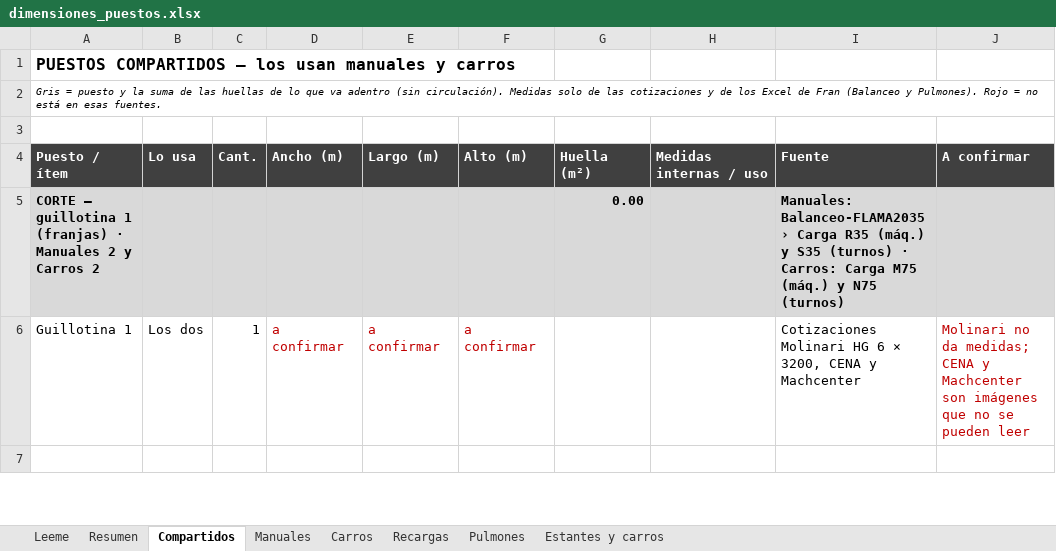
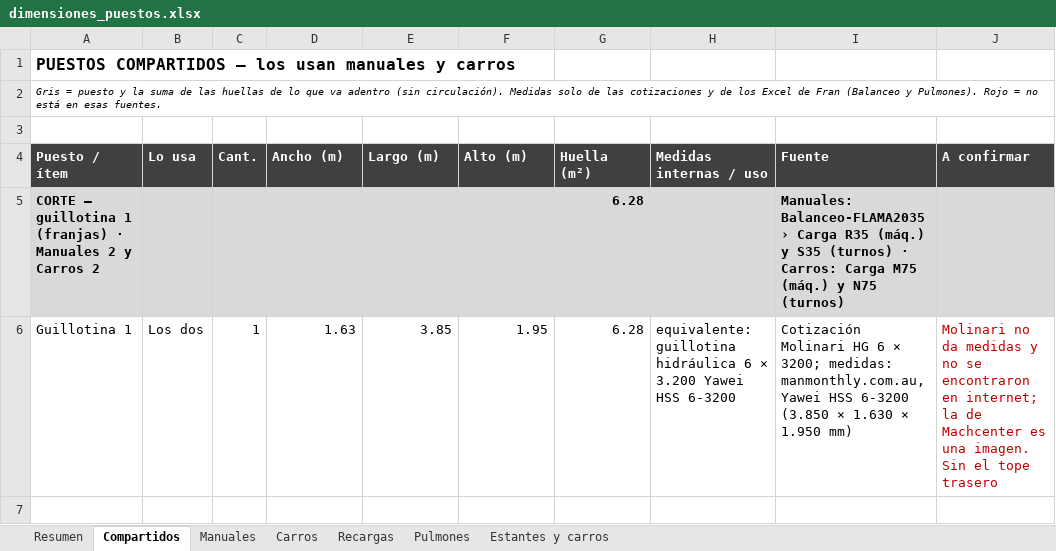
Before and after one commit to TadeoSinay/TP_optimizacion, an Excel workbook: dimensiones/dimensiones_puestos.xlsx, sheet Compartidos, drawn as a sheet; only a part is shown; values as stored, in another font and other column widths than the file's, no borders; the diff covers the shown part only; the diff names each change by its address in the sheet, - before the commit and + after, or states it on an @@ line.

```diff
--- a/dimensiones/dimensiones_puestos.xlsx (sheet Compartidos)
+++ b/dimensiones/dimensiones_puestos.xlsx (sheet Compartidos)
-sheet tab: Leeme
-G5 (Huella (m²)): 0.00
+G5 (Huella (m²)): 6.28
-D6 (Ancho (m)): a confirmar
+D6 (Ancho (m)): 1.63
-D6:F6 text colour: #C00000
+D6:F6 text colour: black
-E6 (Largo (m)): a confirmar
+E6 (Largo (m)): 3.85
-F6 (Alto (m)): a confirmar
+F6 (Alto (m)): 1.95
-G6 (Huella (m²)): (empty)
+G6 (Huella (m²)): 6.28
-H6 (Medidas internas / uso): (empty)
+H6 (Medidas internas / uso): equivalente: guillotina hidráulica 6 × 3.200 Yawei HSS 6-3200
-I6 (Fuente): Cotizaciones Molinari HG 6 × 3200, CENA y Machcenter
+I6 (Fuente): Cotización Molinari HG 6 × 3200; medidas: manmonthly.com.au, Yawei HSS 6-3200 (3.850 × 1.630 × 1.950 mm)
-J6 (A confirmar): …no da medidas; CENA y Machcenter son imágenes que no se pueden leer
+J6 (A confirmar): …no da medidas y no se encontraron en internet; la de Machcenter es una imagen. Sin el tope trasero
```
Also changed, not shown: 2 added rows, 2 removed rows, 16 edited cells and cell formats elsewhere in this sheet, sheet Manuales, sheet Carros, sheet Recargas, sheet Resumen, sheet Pulmones, formulas that keep their value, 7 other files.
